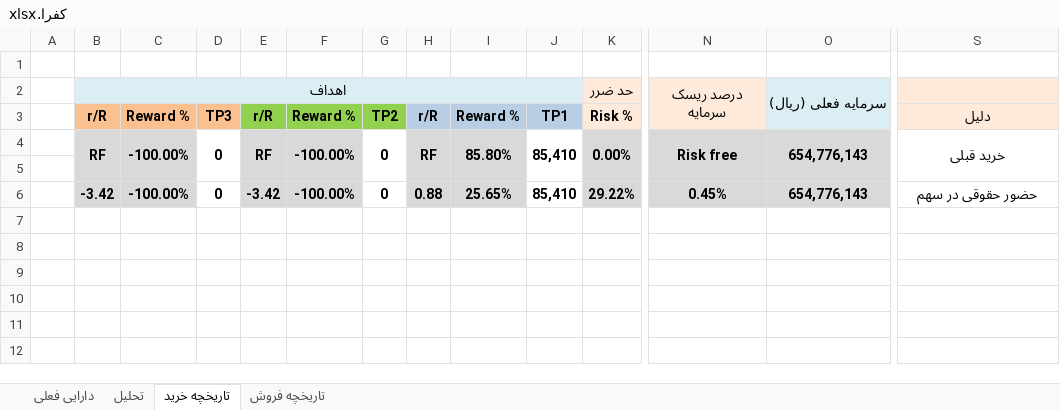
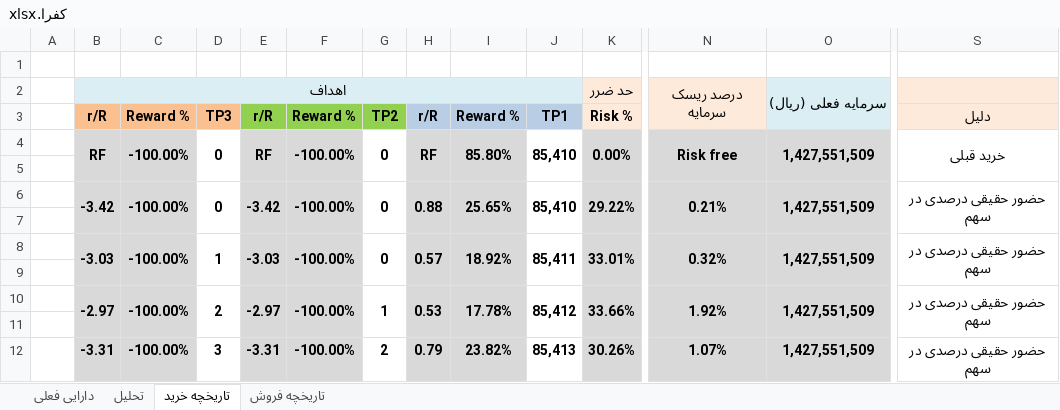
Before and after one commit to MehdiFathipour/TradingManagement, an Excel workbook: کفرا/کفرا.xlsx, sheet تاریخچه خرید, drawn as a sheet; only a part is shown, gaps mark what is left out; values as stored, in another font and other column widths than the file's, no borders; rows hold the shown columns only; the diff covers the shown part only; the diff names each change by its address in the sheet, - before the commit and + after, or states it on an @@ line.

```diff
--- a/کفرا/کفرا.xlsx (sheet تاریخچه خرید)
+++ b/کفرا/کفرا.xlsx (sheet تاریخچه خرید)
-O4: 654,776,143
+O4: 1,427,551,509
+B6:B7 merged
+C6:C7 merged
+D6:D7 merged
+E6:E7 merged
+F6:F7 merged
+G6:G7 merged
+H6:H7 merged
+I6:I7 merged
+J6:J7 merged
+K6:K7 merged
-N6: 0.45%
+N6: 0.21%
+N6:N7 merged
-O6: 654,776,143
+O6: 1,427,551,509
+O6:O7 merged
-S6: حضور حقوقی در سهم
+S6: حضور حقیقی درصدی در سهم
+S6:S7 merged
+row 7: (empty)
+row 8:  | -3.03 | -100.00% | 1 | -3.03 | -100.00% | 0 | 0.57 | 18.92% | 85,411 | 33.01% | 0.32% | 1,427,551,509 | حضور حقیقی درصدی در سهم
+row 9: (empty)
+row 10:  | -2.97 | -100.00% | 2 | -2.97 | -100.00% | 1 | 0.53 | 17.78% | 85,412 | 33.66% | 1.92% | 1,427,551,509 | حضور حقیقی درصدی در سهم
+row 11: (empty)
+row 12:  | -3.31 | -100.00% | 3 | -3.31 | -100.00% | 2 | 0.79 | 23.82% | 85,413 | 30.26% | 1.07% | 1,427,551,509 | حضور حقیقی درصدی در سهم
```
Also changed, not shown: merged cells elsewhere in this sheet, sheet دارایی فعلی, Main/management.xlsx, بترانس/بترانس.xlsx, 15 other files.
